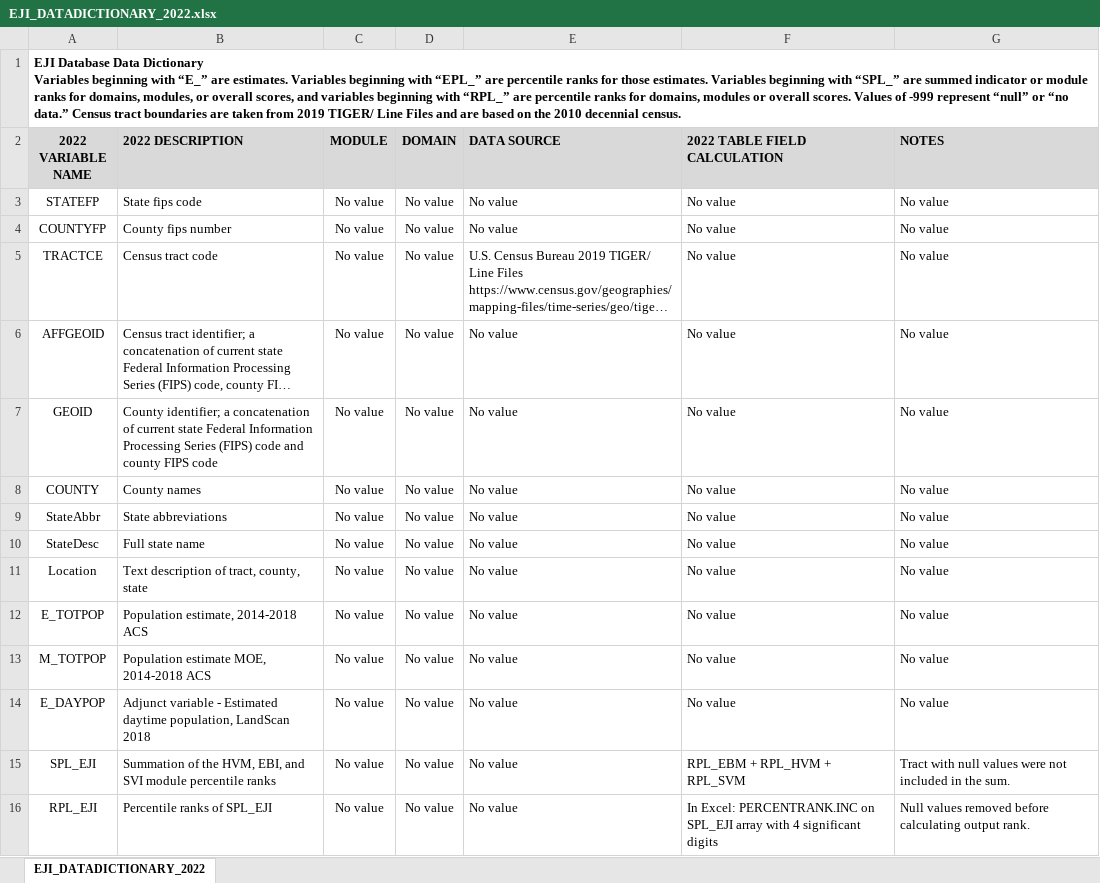
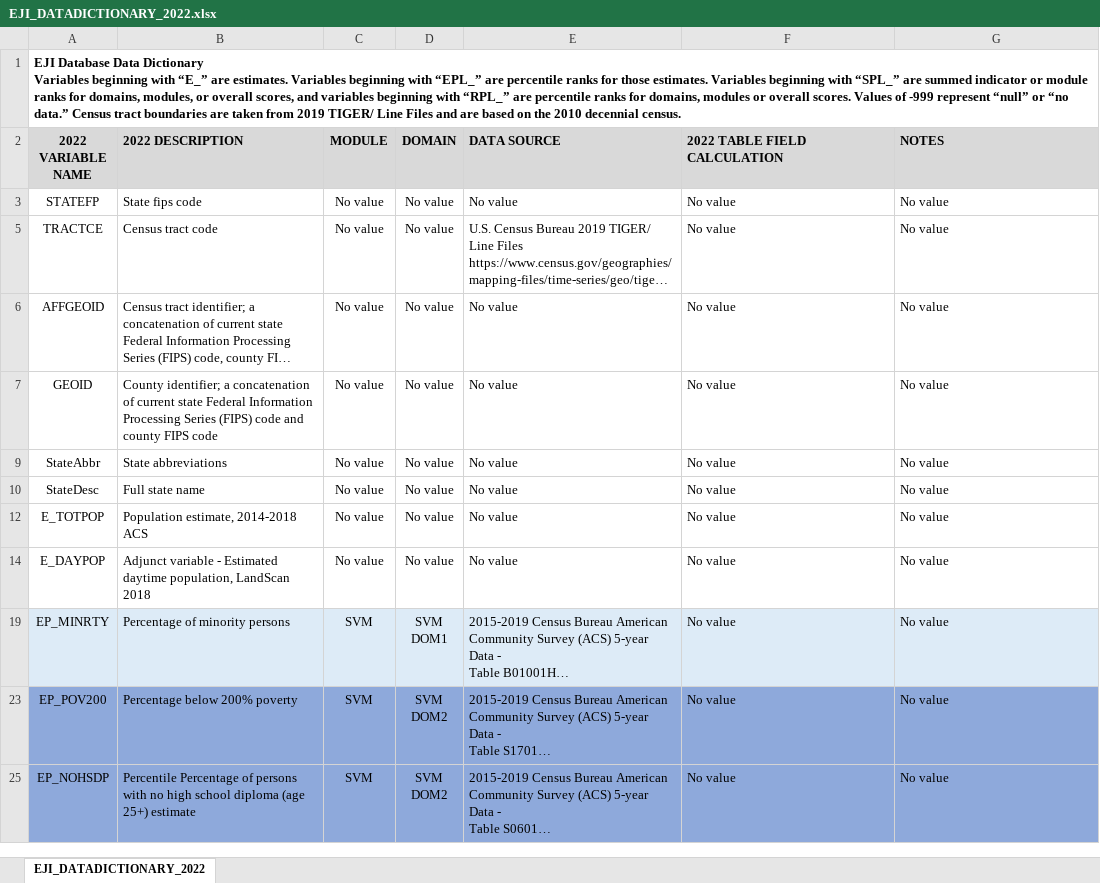
Before and after one commit to acfinch-gwu/spatial_statistics_final_project, an Excel workbook: data/EJI_DATADICTIONARY_2022.xlsx, sheet EJI_DATADICTIONARY_2022, drawn as a sheet; only a part is shown; the shorter side is filled out with more unchanged rows; long unchanged cells end in …; values as stored, in another font and other column widths than the file's, no borders; the diff covers the shown part only; the diff names each change by its address in the sheet, - before the commit and + after, or states it on an @@ line.

```diff
--- a/data/EJI_DATADICTIONARY_2022.xlsx (sheet EJI_DATADICTIONARY_2022)
+++ b/data/EJI_DATADICTIONARY_2022.xlsx (sheet EJI_DATADICTIONARY_2022)
@@ row 4 hidden: COUNTYFP | County fips number | No value | No value | No value | No value | No value @@
@@ row 8 hidden: COUNTY | County names | No value | No value | No value | No value | No value @@
@@ row 11 hidden: Location | Text description of tract, county, state | No value | No value | No value | No value | No value @@
@@ row 13 hidden: M_TOTPOP | Population estimate MOE, 2014-2018 ACS | No value | No value | No value | No value | No value @@
@@ row 15 hidden: SPL_EJI | Summation of the HVM, EBI, and SVI module percentile ranks | No value | No value | No value | RPL_EBM + RPL_HVM + RPL_SVM | Tract with null values were not included in the sum. @@
@@ row 16 hidden: RPL_EJI | Percentile ranks of SPL_EJI | No value | No value | No value | In Excel: PERCENTRANK.INC on SPL_EJI array with 4 significant digits | Null values removed before calculating output rank. @@
```
Also changed, not shown: 67 hidden or unhidden rows elsewhere in this sheet, 29 other files.
